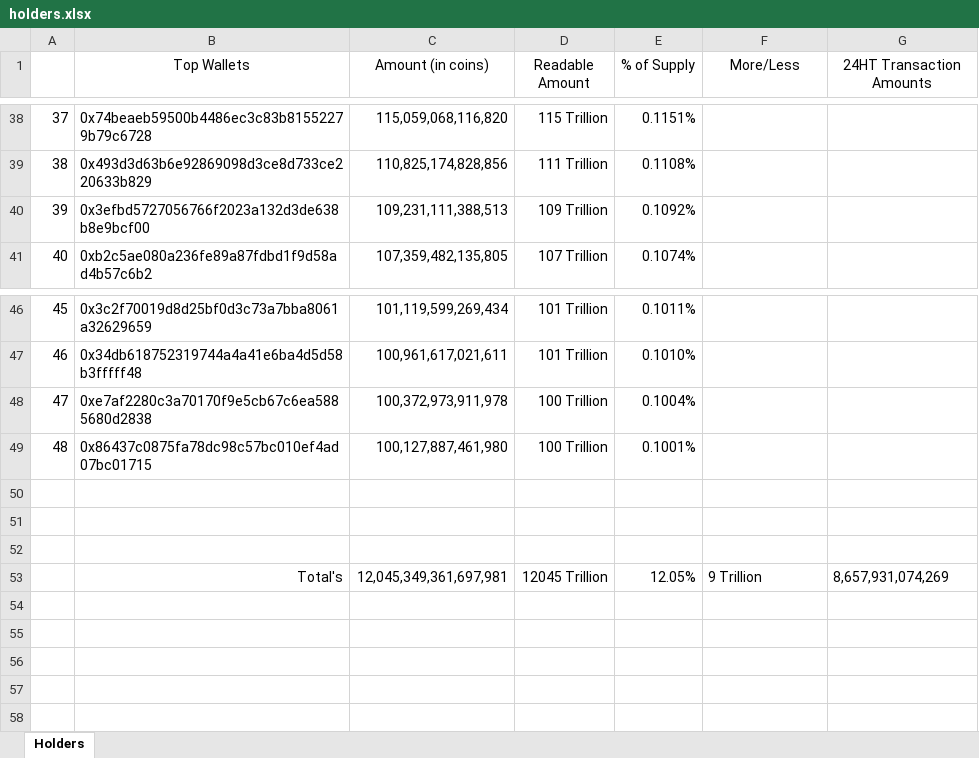
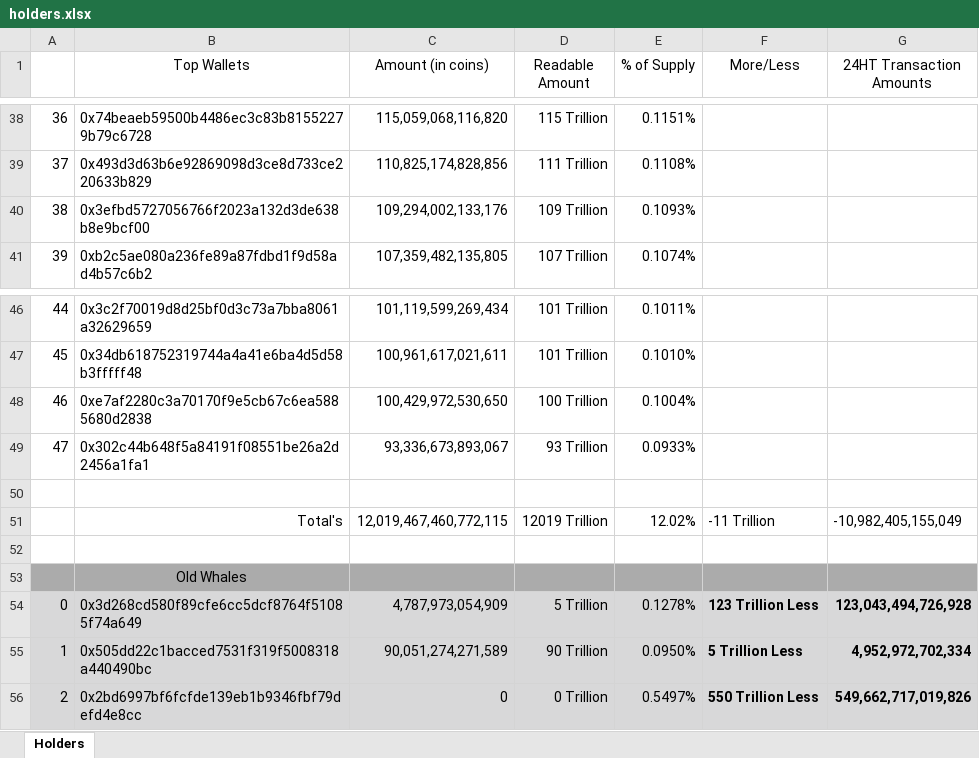
Before and after one commit to DomDomo/PythonExcel, an Excel workbook: WhaleWatching/holders.xlsx, sheet Holders, drawn as a sheet; only a part is shown, gaps mark what is left out; values as stored, in another font and other column widths than the file's, no borders; removed rows and columns are numbered as before the commit, all else as after; the diff covers the shown part only; the diff names each change by its address in the sheet, - before the commit and + after, or states it on an @@ line.

Commit message:
Add old whale tracking

```diff
--- a/WhaleWatching/holders.xlsx (sheet Holders)
+++ b/WhaleWatching/holders.xlsx (sheet Holders)
@@ column A renumbered between rows 2 and 48 @@
-C40 (Amount (in coins)): 109,231,111,388,513
+C40 (Amount (in coins)): 109,294,002,133,176
-E40 (% of Supply): 0.1092%
+E40 (% of Supply): 0.1093%
-C48 (Amount (in coins)): 100,372,973,911,978
+C48 (Amount (in coins)): 100,429,972,530,650
-row 49: 48 | 0x86437c0875fa78dc98c57bc010ef4ad07bc01715 | 100,127,887,461,980 | 100 Trillion | 0.1001%
+row 49: 47 | 0x302c44b648f5a84191f08551be26a2d2456a1fa1 | 93,336,673,893,067 | 93 Trillion | 0.0933%
+row 51:  | Total's | 12,019,467,460,772,115 | 12019 Trillion | 12.02% | -11 Trillion | -10,982,405,155,049
-A53:G53 fill: none
+A53:G53 fill: #ABABAB
-B53 (Top Wallets): (empty)
+B53 (Top Wallets): Old Whales
-row 53:  | Total's | 12,045,349,361,697,981 | 12045 Trillion | 12.05% | 9 Trillion | 8,657,931,074,269
+row 54: 0 | 0x3d268cd580f89cfe6cc5dcf8764f51085f74a649 | 4,787,973,054,909 | 5 Trillion | 0.1278% | 123 Trillion Less | 123,043,494,726,928
+row 55: 1 | 0x505dd22c1bacced7531f319f5008318a440490bc | 90,051,274,271,589 | 90 Trillion | 0.0950% | 5 Trillion Less | 4,952,972,702,334
+row 56: 2 | 0x2bd6997bf6fcfde139eb1b9346fbf79defd4e8cc | 0 | 0 Trillion | 0.5497% | 550 Trillion Less | 549,662,717,019,826
```
Also changed, not shown: 1 added row, 1 removed row and 22 edited cells elsewhere in this sheet, 7 other files.
